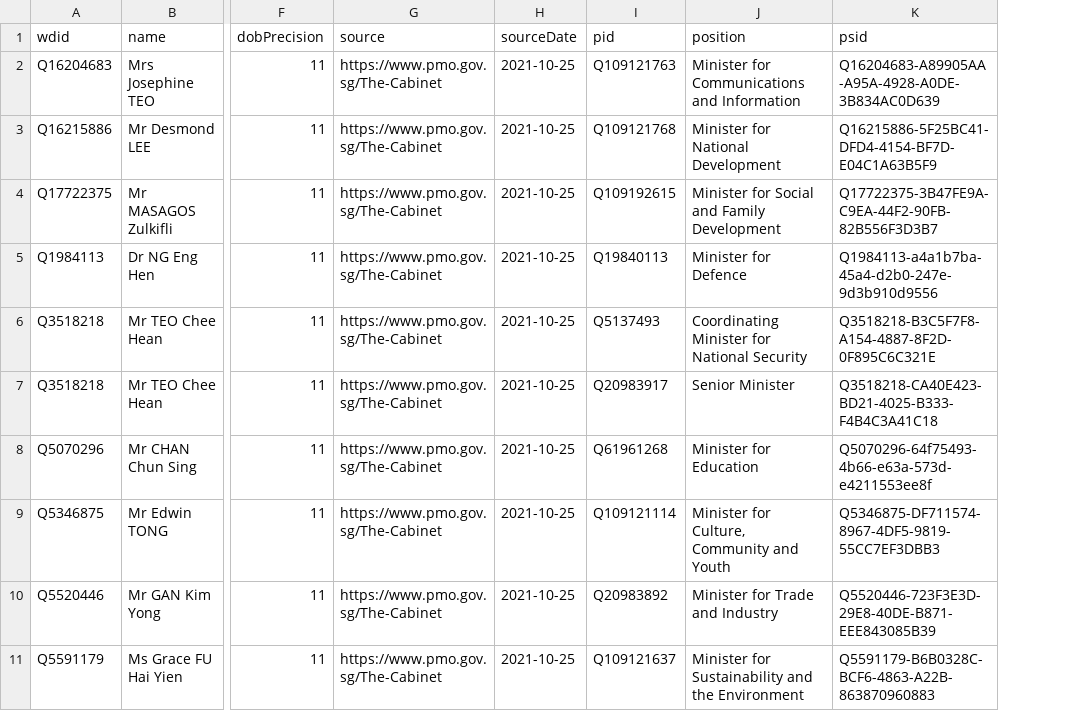
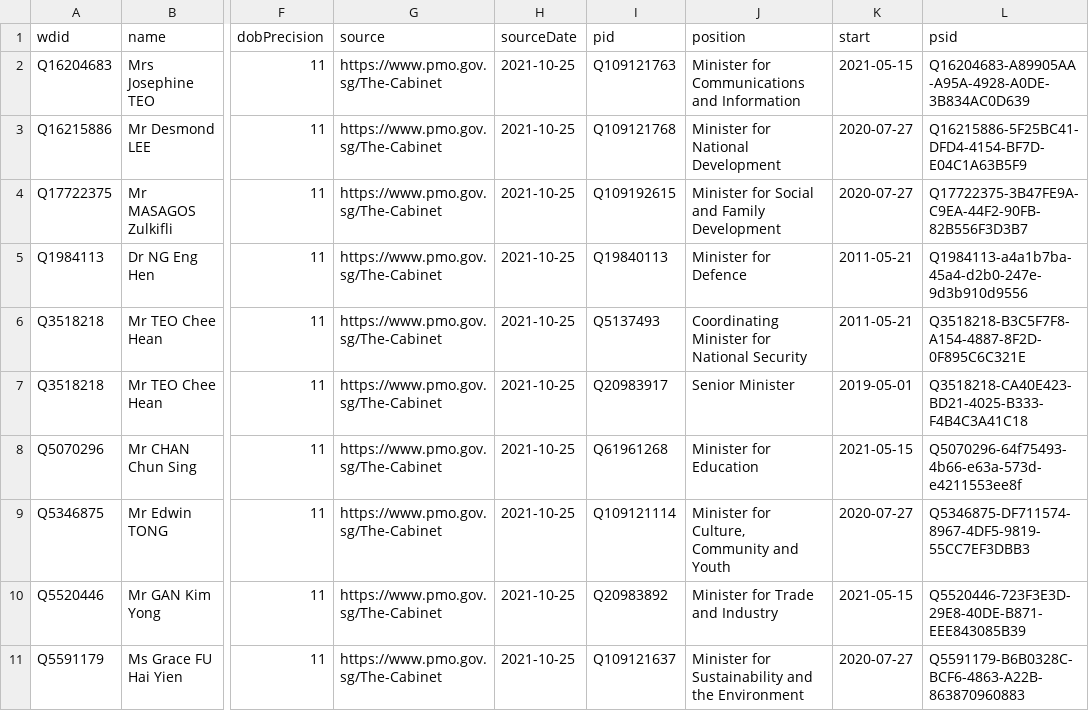
Before and after one commit to every-politician-scrapers/singapore-ministers, a CSV file: data/wikidata.csv, drawn as a sheet; only a part is shown, gaps mark what is left out; the diff names each change by its address in the sheet, - before the commit and + after, or states it on an @@ line.

Commit message:
Compare external sources to Wikidata

```diff
--- a/data/wikidata.csv
+++ b/data/wikidata.csv
+column K (start), rows 2-11: 2021-05-15 | 2020-07-27 | 2020-07-27 | 2011-05-21 | 2011-05-21 | 2019-05-01 | 2021-05-15 | 2020-07-27 | 2021-05-15 | 2020-07-27
```
